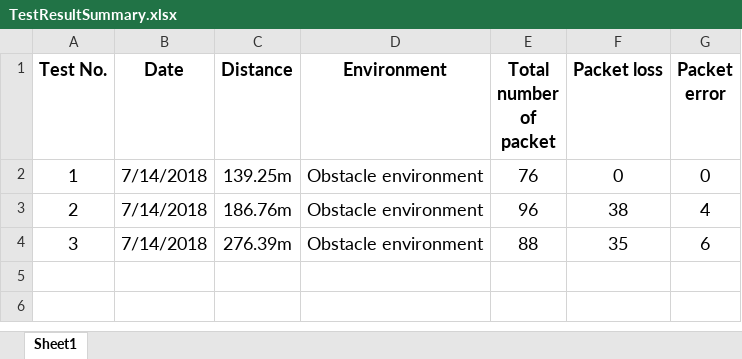
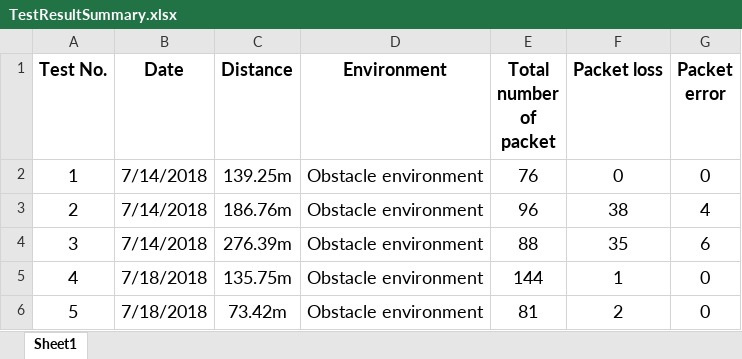
Before and after one commit to nguyenmanhthao996tn/LocalWeatherForecastingSystem, an Excel workbook: Documents/LoRaDistanceTest/TestResultSummary.xlsx, sheet Sheet1, drawn as a sheet; values as stored, in another font and other column widths than the file's, no borders; the diff names each change by its address in the sheet, - before the commit and + after, or states it on an @@ line.

Commit message:
Update: LoRa distance test 4 5

```diff
--- a/Documents/LoRaDistanceTest/TestResultSummary.xlsx (sheet Sheet1)
+++ b/Documents/LoRaDistanceTest/TestResultSummary.xlsx (sheet Sheet1)
+row 5: 4 | 7/18/2018 | 135.75m | Obstacle environment | 144 | 1 | 0
+row 6: 5 | 7/18/2018 | 73.42m | Obstacle environment | 81 | 2 | 0
```
Also changed, not shown: 4 other files.
